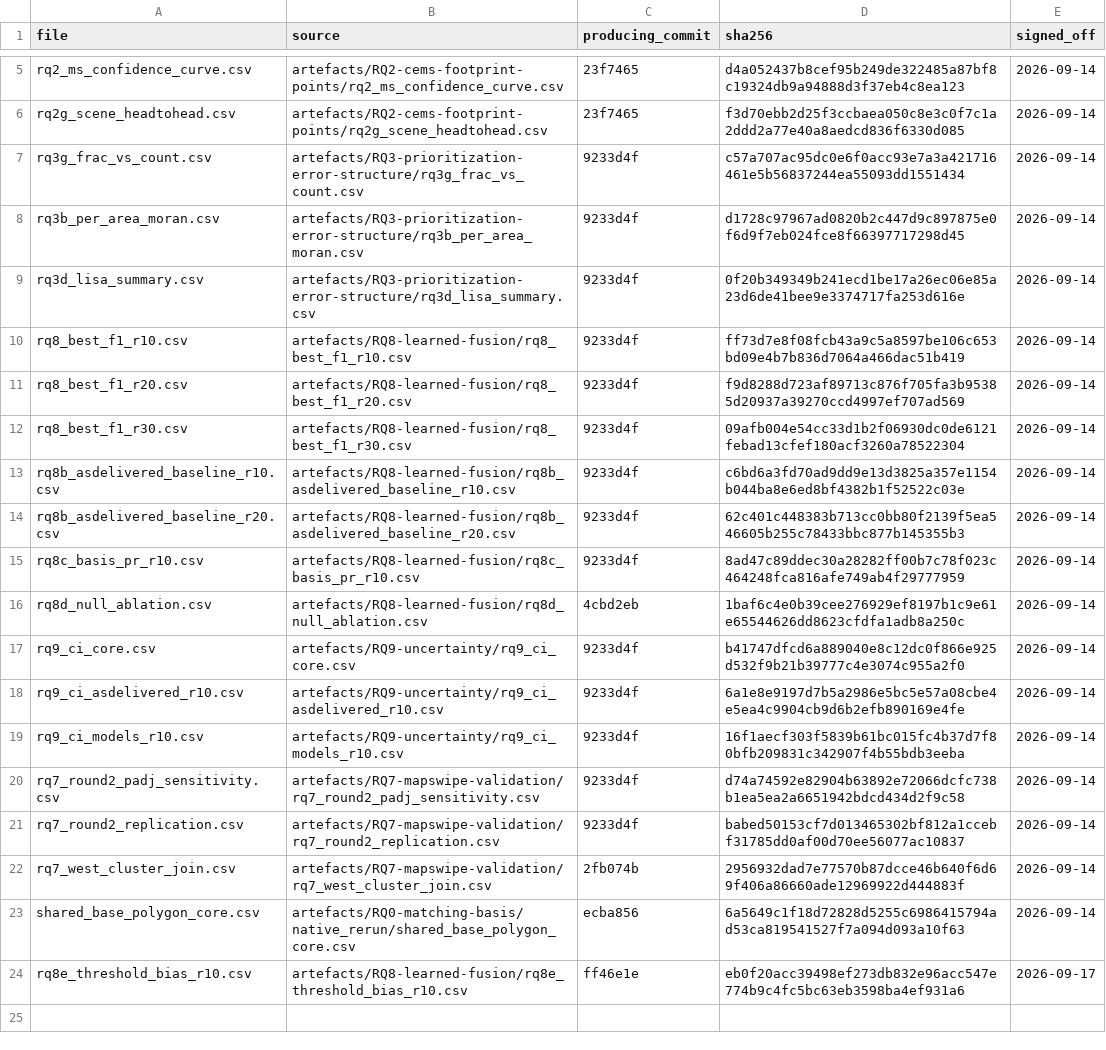
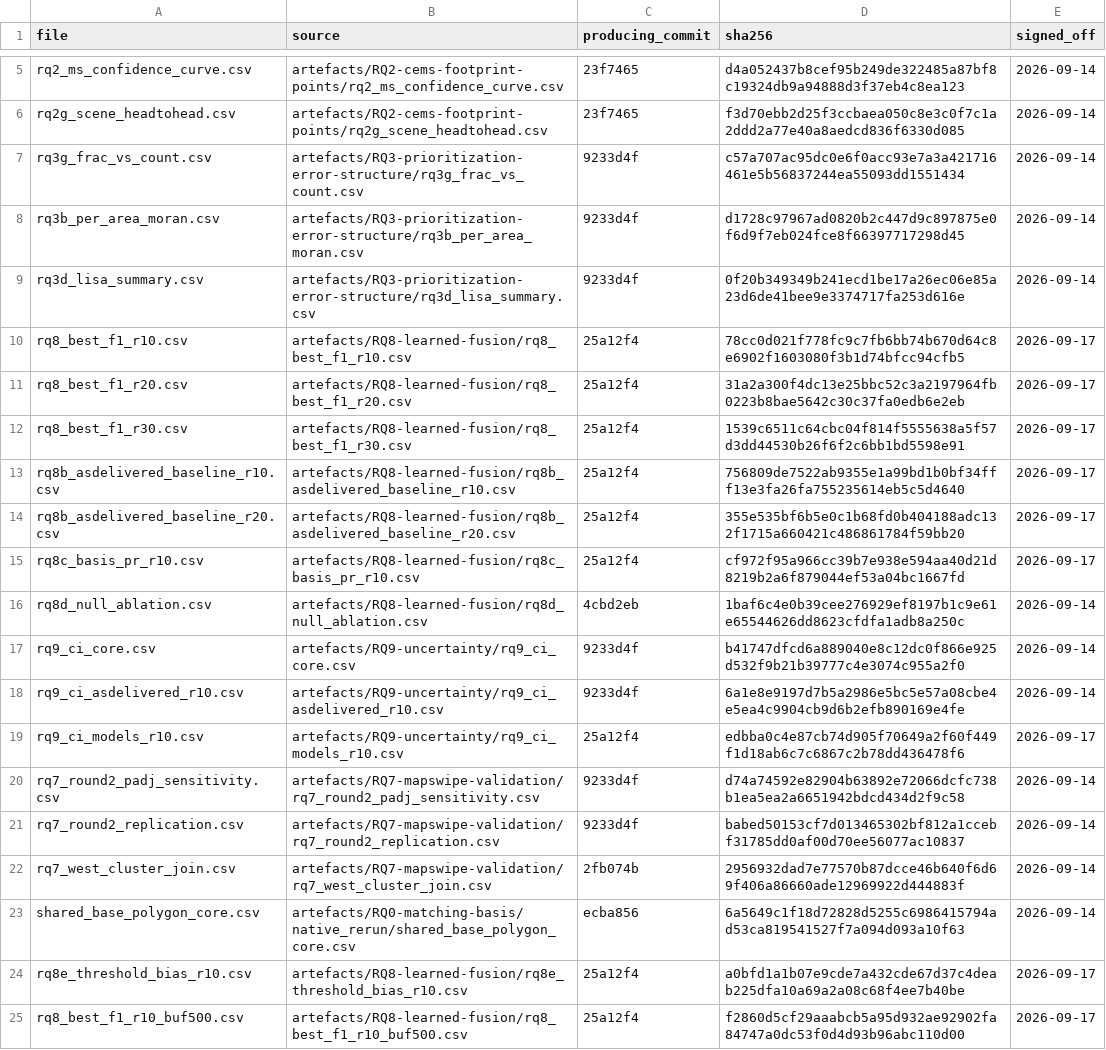
Before and after one commit to OCHA-DAP/ds-geospatial-impact-estimates, a CSV file: exploratory/paper/frozen/MANIFEST.csv, drawn as a sheet; only a part is shown, gaps mark what is left out.

```diff
--- a/exploratory/paper/frozen/MANIFEST.csv
+++ b/exploratory/paper/frozen/MANIFEST.csv
@@ -9,8 +9,8 @@ rq3b_per_area_moran.csv,artefacts/RQ3-prioritization-error-structure/rq3b_per_ar
 rq3d_lisa_summary.csv,artefacts/RQ3-prioritization-error-structure/rq3d_lisa_summary.csv,9233d4f,0f20b349349b241ecd1be17a26ec06e85a23d6de41bee9e3374717fa253d616e,2026-09-14
-rq8_best_f1_r10.csv,artefacts/RQ8-learned-fusion/rq8_best_f1_r10.csv,9233d4f,ff73d7e8f08fcb43a9c5a8597be106c653bd09e4b7b836d7064a466dac51b419,2026-09-14
-rq8_best_f1_r20.csv,artefacts/RQ8-learned-fusion/rq8_best_f1_r20.csv,9233d4f,f9d8288d723af89713c876f705fa3b95385d20937a39270ccd4997ef707ad569,2026-09-14
-rq8_best_f1_r30.csv,artefacts/RQ8-learned-fusion/rq8_best_f1_r30.csv,9233d4f,09afb004e54cc33d1b2f06930dc0de6121febad13cfef180acf3260a78522304,2026-09-14
-rq8b_asdelivered_baseline_r10.csv,artefacts/RQ8-learned-fusion/rq8b_asdelivered_baseline_r10.csv,9233d4f,c6bd6a3fd70ad9dd9e13d3825a357e1154b044ba8e6ed8bf4382b1f52522c03e,2026-09-14
-rq8b_asdelivered_baseline_r20.csv,artefacts/RQ8-learned-fusion/rq8b_asdelivered_baseline_r20.csv,9233d4f,62c401c448383b713cc0bb80f2139f5ea546605b255c78433bbc877b145355b3,2026-09-14
-rq8c_basis_pr_r10.csv,artefacts/RQ8-learned-fusion/rq8c_basis_pr_r10.csv,9233d4f,8ad47c89ddec30a28282ff00b7c78f023c464248fca816afe749ab4f29777959,2026-09-14
+rq8_best_f1_r10.csv,artefacts/RQ8-learned-fusion/rq8_best_f1_r10.csv,25a12f4,78cc0d021f778fc9c7fb6bb74b670d64c8e6902f1603080f3b1d74bfcc94cfb5,2026-09-17
+rq8_best_f1_r20.csv,artefacts/RQ8-learned-fusion/rq8_best_f1_r20.csv,25a12f4,31a2a300f4dc13e25bbc52c3a2197964fb0223b8bae5642c30c37fa0edb6e2eb,2026-09-17
+rq8_best_f1_r30.csv,artefacts/RQ8-learned-fusion/rq8_best_f1_r30.csv,25a12f4,1539c6511c64cbc04f814f5555638a5f57d3dd44530b26f6f2c6bb1bd5598e91,2026-09-17
+rq8b_asdelivered_baseline_r10.csv,artefacts/RQ8-learned-fusion/rq8b_asdelivered_baseline_r10.csv,25a12f4,756809de7522ab9355e1a99bd1b0bf34fff13e3fa26fa755235614eb5c5d4640,2026-09-17
+rq8b_asdelivered_baseline_r20.csv,artefacts/RQ8-learned-fusion/rq8b_asdelivered_baseline_r20.csv,25a12f4,355e535bf6b5e0c1b68fd0b404188adc132f1715a660421c486861784f59bb20,2026-09-17
+rq8c_basis_pr_r10.csv,artefacts/RQ8-learned-fusion/rq8c_basis_pr_r10.csv,25a12f4,cf972f95a966cc39b7e938e594aa40d21d8219b2a6f879044ef53a04bc1667fd,2026-09-17
 rq8d_null_ablation.csv,artefacts/RQ8-learned-fusion/rq8d_null_ablation.csv,4cbd2eb,1baf6c4e0b39cee276929ef8197b1c9e61e65544626dd8623cfdfa1adb8a250c,2026-09-14
@@ -18,3 +18,3 @@ rq9_ci_core.csv,artefacts/RQ9-uncertainty/rq9_ci_core.csv,9233d4f,b41747dfcd6a88
 rq9_ci_asdelivered_r10.csv,artefacts/RQ9-uncertainty/rq9_ci_asdelivered_r10.csv,9233d4f,6a1e8e9197d7b5a2986e5bc5e57a08cbe4e5ea4c9904cb9d6b2efb890169e4fe,2026-09-14
-rq9_ci_models_r10.csv,artefacts/RQ9-uncertainty/rq9_ci_models_r10.csv,9233d4f,16f1aecf303f5839b61bc015fc4b37d7f80bfb209831c342907f4b55bdb3eeba,2026-09-14
+rq9_ci_models_r10.csv,artefacts/RQ9-uncertainty/rq9_ci_models_r10.csv,25a12f4,edbba0c4e87cb74d905f70649a2f60f449f1d18ab6c7c6867c2b78dd436478f6,2026-09-17
 rq7_round2_padj_sensitivity.csv,artefacts/RQ7-mapswipe-validation/rq7_round2_padj_sensitivity.csv,9233d4f,d74a74592e82904b63892e72066dcfc738b1ea5ea2a6651942bdcd434d2f9c58,2026-09-14
@@ -23,2 +23,3 @@ rq7_west_cluster_join.csv,artefacts/RQ7-mapswipe-validation/rq7_west_cluster_joi
 shared_base_polygon_core.csv,artefacts/RQ0-matching-basis/native_rerun/shared_base_polygon_core.csv,ecba856,6a5649c1f18d72828d5255c6986415794ad53ca819541527f7a094d093a10f63,2026-09-14
-rq8e_threshold_bias_r10.csv,artefacts/RQ8-learned-fusion/rq8e_threshold_bias_r10.csv,ff46e1e,eb0f20acc39498ef273db832e96acc547e774b9c4fc5bc63eb3598ba4ef931a6,2026-09-17
+rq8e_threshold_bias_r10.csv,artefacts/RQ8-learned-fusion/rq8e_threshold_bias_r10.csv,25a12f4,a0bfd1a1b07e9cde7a432cde67d37c4deab225dfa10a69a2a08c68f4ee7b40be,2026-09-17
+rq8_best_f1_r10_buf500.csv,artefacts/RQ8-learned-fusion/rq8_best_f1_r10_buf500.csv,25a12f4,f2860d5cf29aaabcb5a95d932ae92902fa84747a0dc53f0d4d93b96abc110d00,2026-09-17
```
Also changed, not shown: exploratory/paper/frozen/rq8_best_f1_r20.csv, exploratory/paper/frozen/rq8_best_f1_r30.csv, 12 other files.
